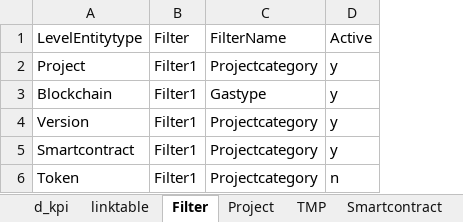
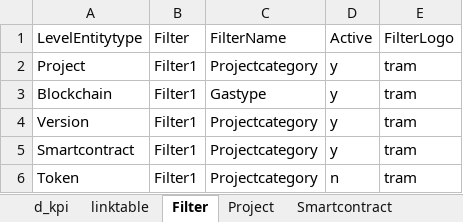
Before and after one commit to nickhessing/storkstats, an Excel workbook: assets/Attributes/dashboard_data/cookpi_per_pi.xlsx, sheet Filter, drawn as a sheet; values as stored, in another font and other column widths than the file's, no borders; the diff names each change by its address in the sheet, - before the commit and + after, or states it on an @@ line.

Commit message:
fixed button groups with logos

```diff
--- a/assets/Attributes/dashboard_data/cookpi_per_pi.xlsx (sheet Filter)
+++ b/assets/Attributes/dashboard_data/cookpi_per_pi.xlsx (sheet Filter)
-sheet tab: TMP
+column E, rows 1-6: FilterLogo | tram | tram | tram | tram | tram
```
Also changed, not shown: sheet Version, sheet Blockchain, sheet linktable, sheet Token, sheet Project, sheet Smartcontract, 3 other files.
